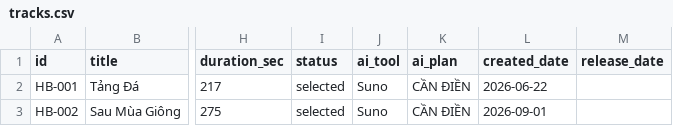
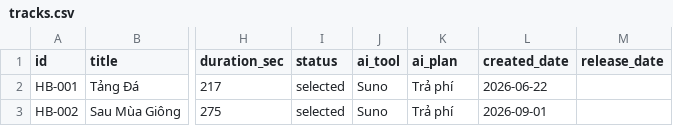
Before and after one commit to nhatquangph2/amnhacai, a CSV file: catalog/tracks.csv, drawn as a sheet; only a part is shown, gaps mark what is left out; the diff names each change by its address in the sheet, - before the commit and + after, or states it on an @@ line.

```diff
--- a/catalog/tracks.csv
+++ b/catalog/tracks.csv
-K2:K3 (ai_plan): CẦN ĐIỀN
+K2:K3 (ai_plan): Trả phí
```
Also changed, not shown: 7 other files.
